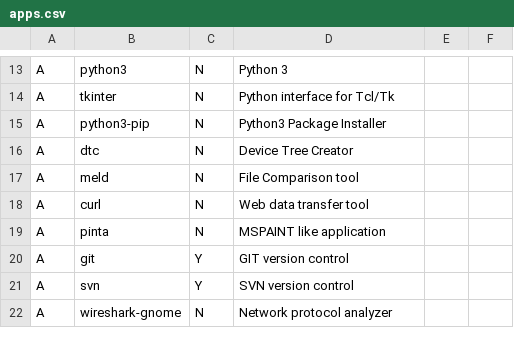
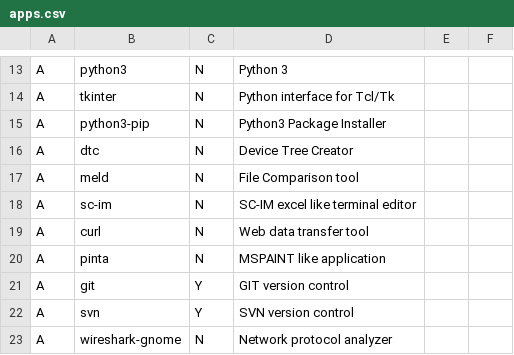
Before and after one commit to gutelfuldead/dotfiles, a CSV file: apps.csv, drawn as a sheet; only a part is shown, gaps mark what is left out; the diff names each change by its address in the sheet, - before the commit and + after, or states it on an @@ line.

Commit message:
Update apps.csv

```diff
--- a/apps.csv
+++ b/apps.csv
+row 18: A | sc-im | N | SC-IM excel like terminal editor
```
